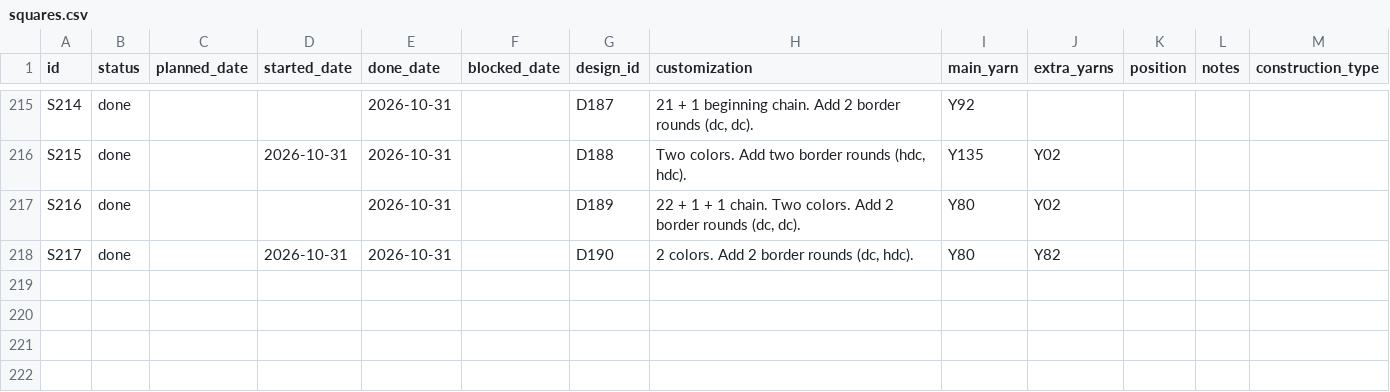
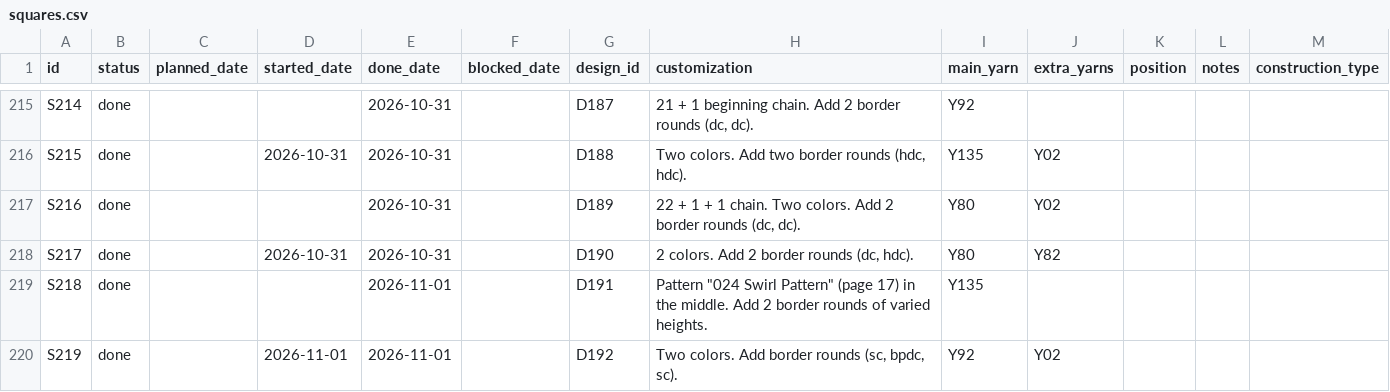
Before and after one commit to anhtr/grannydb, a CSV file: data/squares.csv, drawn as a sheet; only a part is shown, gaps mark what is left out.

Commit message:
Update 2 designs, update 2 squares
- save designs/D191 — Name: 042 Sling Ridges, Source: SRC04, Construction: solid, Notes: Page 24
- save squares/S218 — Status: done, Done: 2026-11-01, Construction: (blank), Customization: Pattern "024 Swirl Pattern" (page 17) in the middle. Add 2 border rounds of varied heights., Design: D191, Main colour: Y135
- save designs/D192 — Name: Singapore, Source: SRC01, Construction: holey, Notes: https://cypresstextiles.net/2020/07/17/2020-vvcal-week-15-post-1-of-2-singapore-square/
- save squares/S219 — Status: done, Started: 2026-11-01, Design: D192, Main colour: Y92, Extra colours: Y02, Done: 2026-11-01, Customization: Two colors. Add border rounds (sc, bpdc, sc).

```diff
--- a/data/squares.csv
+++ b/data/squares.csv
@@ -220 +220,3 @@ S216,done,,,2026-10-31,,D189,"22 + 1 + 1 chain. Two colors. Add 2 border rounds
 S217,done,,2026-10-31,2026-10-31,,D190,"2 colors. Add 2 border rounds (dc, hdc).",Y80,Y82,,,
+S218,done,,,2026-11-01,,D191,"Pattern ""024 Swirl Pattern"" (page 17) in the middle. Add 2 border rounds of varied heights.",Y135,,,,
+S219,done,,2026-11-01,2026-11-01,,D192,"Two colors. Add border rounds (sc, bpdc, sc).",Y92,Y02,,,
```
Also changed, not shown: data/designs.csv.
